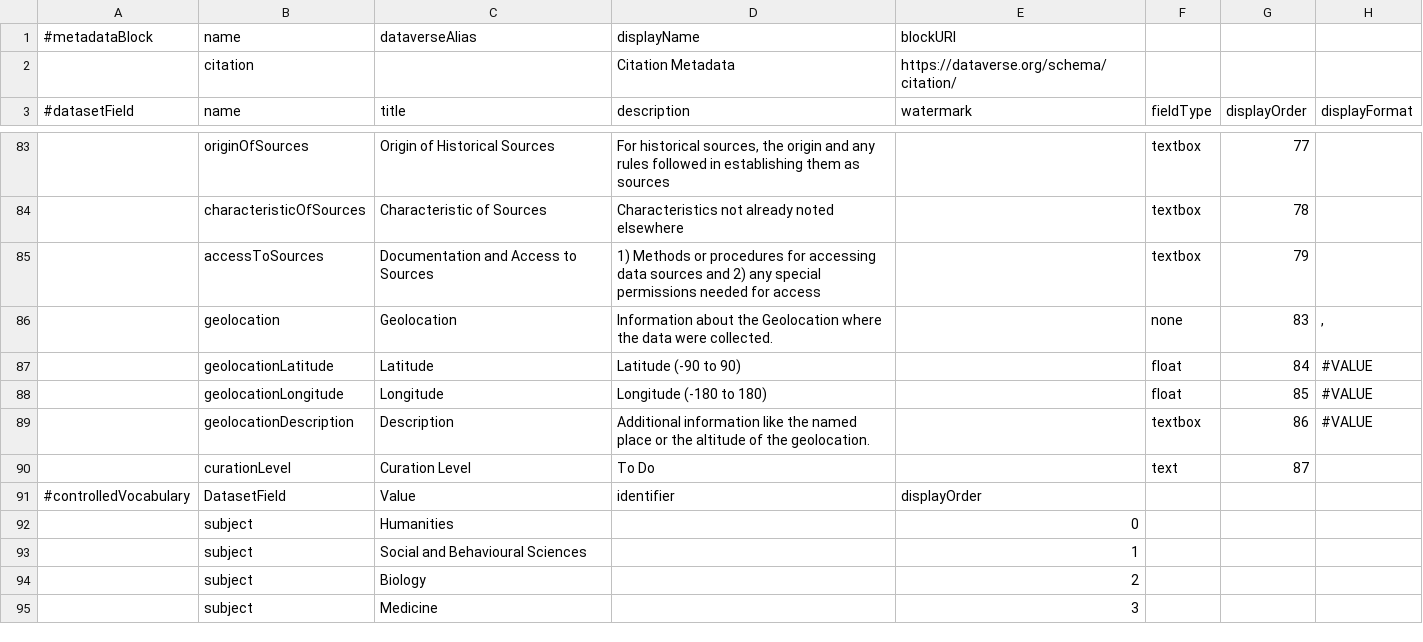
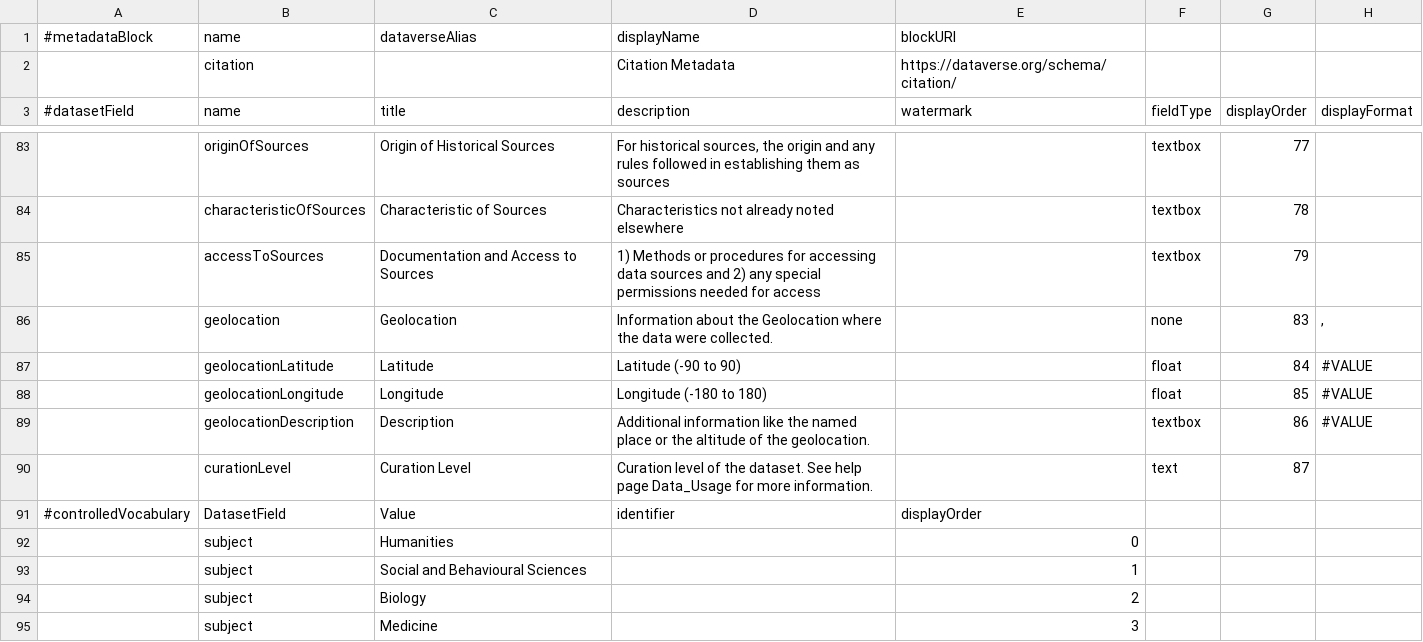
Before and after one commit to MPDL/dataverse, a TSV file: scripts/api/data/metadatablocks/citation.tsv, drawn as a sheet; only a part is shown, gaps mark what is left out; the diff names each change by its address in the sheet, - before the commit and + after, or states it on an @@ line.

Commit message:
#88 Add help context for curation level field

```diff
--- a/scripts/api/data/metadatablocks/citation.tsv
+++ b/scripts/api/data/metadatablocks/citation.tsv
-D90 (description): To Do
+D90 (description): Curation level of the dataset. See help page Data_Usage for more information.
```
